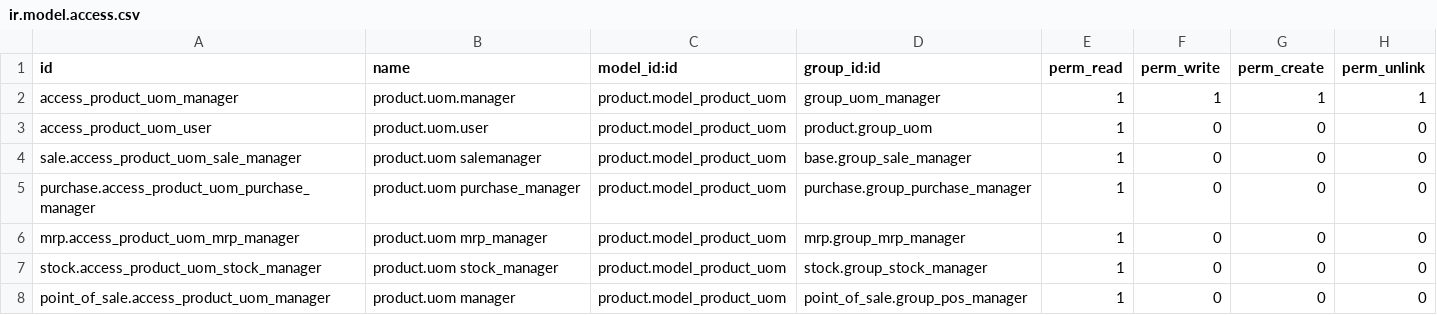
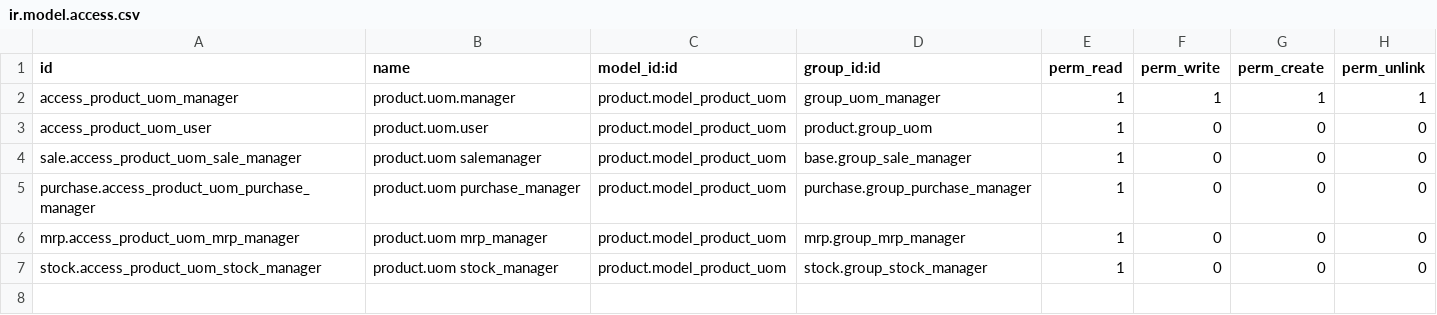
Before and after one commit to akretion/odoo-usability, a CSV file: product_unit_manager_group/security/ir.model.access.csv, drawn as a sheet.

Commit message:
remove dependency to point_of_sale to be more generic

```diff
--- a/product_unit_manager_group/security/ir.model.access.csv
+++ b/product_unit_manager_group/security/ir.model.access.csv
@@ -7,2 +7 @@ mrp.access_product_uom_mrp_manager,product.uom mrp_manager,product.model_product
 stock.access_product_uom_stock_manager,product.uom stock_manager,product.model_product_uom,stock.group_stock_manager,1,0,0,0
-point_of_sale.access_product_uom_manager,product.uom manager,product.model_product_uom,point_of_sale.group_pos_manager,1,0,0,0
```
Also changed, not shown: 1 other file.
